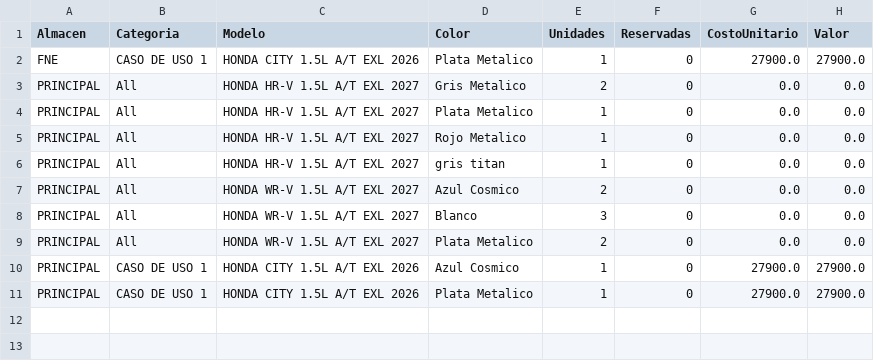
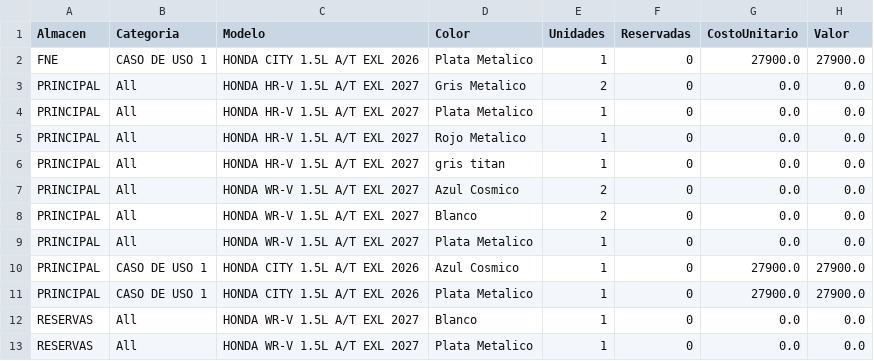
Before and after one commit to latinbienti-sys/inventariohonda, a CSV file: Inventario_Carros_Honda_Resumen.csv, drawn as a sheet.

Commit message:
Actualizacion automatica del inventario (2026-10-19 18:00 UTC)

```diff
--- a/Inventario_Carros_Honda_Resumen.csv
+++ b/Inventario_Carros_Honda_Resumen.csv
@@ -7,5 +7,7 @@ PRINCIPAL;All;HONDA HR-V 1.5L A/T EXL 2027;gris titan;1;0;0.0;0.0
 PRINCIPAL;All;HONDA WR-V 1.5L A/T EXL 2027;Azul Cosmico;2;0;0.0;0.0
-PRINCIPAL;All;HONDA WR-V 1.5L A/T EXL 2027;Blanco;3;0;0.0;0.0
-PRINCIPAL;All;HONDA WR-V 1.5L A/T EXL 2027;Plata Metalico;2;0;0.0;0.0
+PRINCIPAL;All;HONDA WR-V 1.5L A/T EXL 2027;Blanco;2;0;0.0;0.0
+PRINCIPAL;All;HONDA WR-V 1.5L A/T EXL 2027;Plata Metalico;1;0;0.0;0.0
 PRINCIPAL;CASO DE USO 1;HONDA CITY 1.5L A/T EXL 2026;Azul Cosmico;1;0;27900.0;27900.0
 PRINCIPAL;CASO DE USO 1;HONDA CITY 1.5L A/T EXL 2026;Plata Metalico;1;0;27900.0;27900.0
+RESERVAS;All;HONDA WR-V 1.5L A/T EXL 2027;Blanco;1;0;0.0;0.0
+RESERVAS;All;HONDA WR-V 1.5L A/T EXL 2027;Plata Metalico;1;0;0.0;0.0
```
Also changed, not shown: Inventario_Carros_Honda_Detalle.csv, 2 other files.
